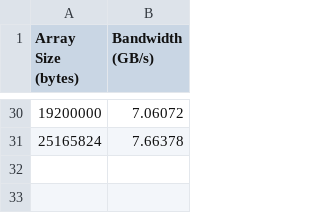
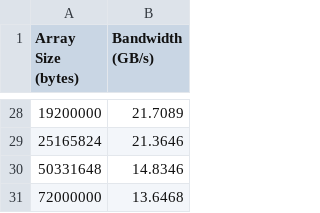
Before and after one commit to Minutenreis/parallelComputing1, a CSV file: submissions/3_Benchmarking/memory_bandwidth.csv, drawn as a sheet; only a part is shown, gaps mark what is left out; the diff covers the shown part only.

```diff
--- a/submissions/3_Benchmarking/memory_bandwidth.csv
+++ b/submissions/3_Benchmarking/memory_bandwidth.csv
@@ -30,2 +28,4 @@ Array Size (bytes), Bandwidth (GB/s)
-19200000,7.06072
-25165824,7.66378
+19200000,21.7089
+25165824,21.3646
+50331648,14.8346
+72000000,13.6468
```
Also changed, not shown: 2 removed rows and 26 edited cells elsewhere in this file, 7 other files.
